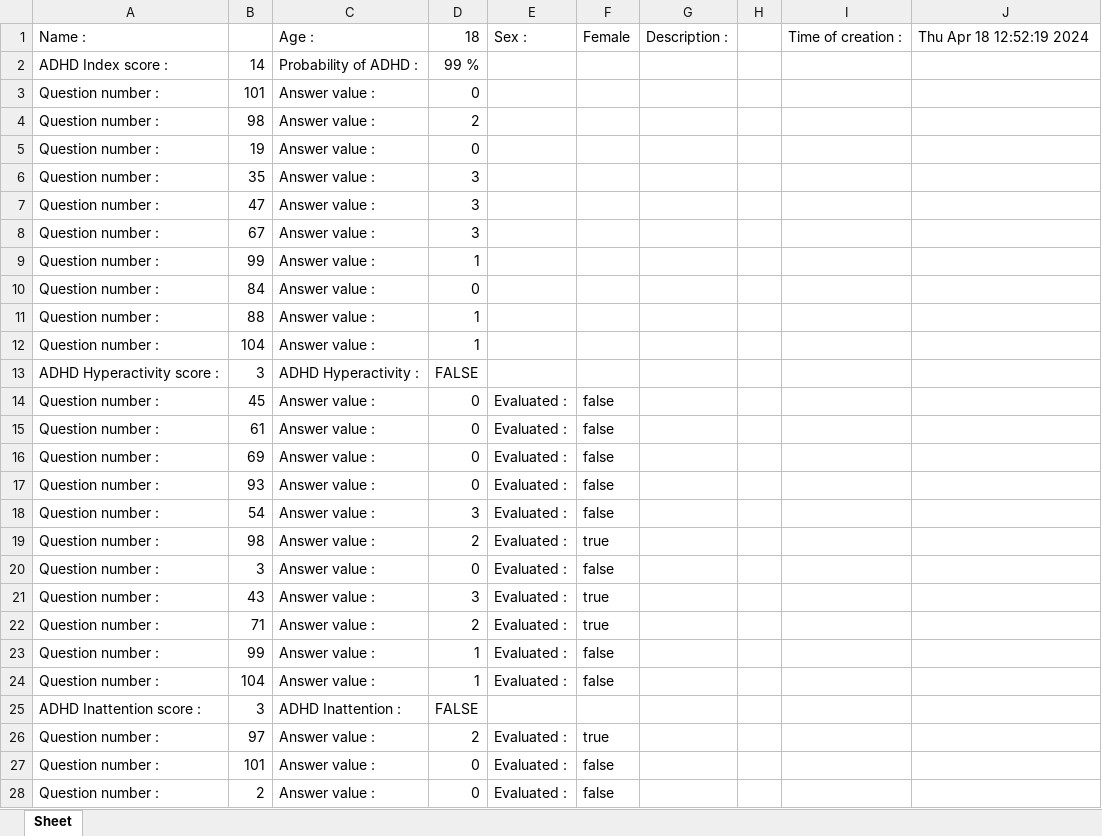
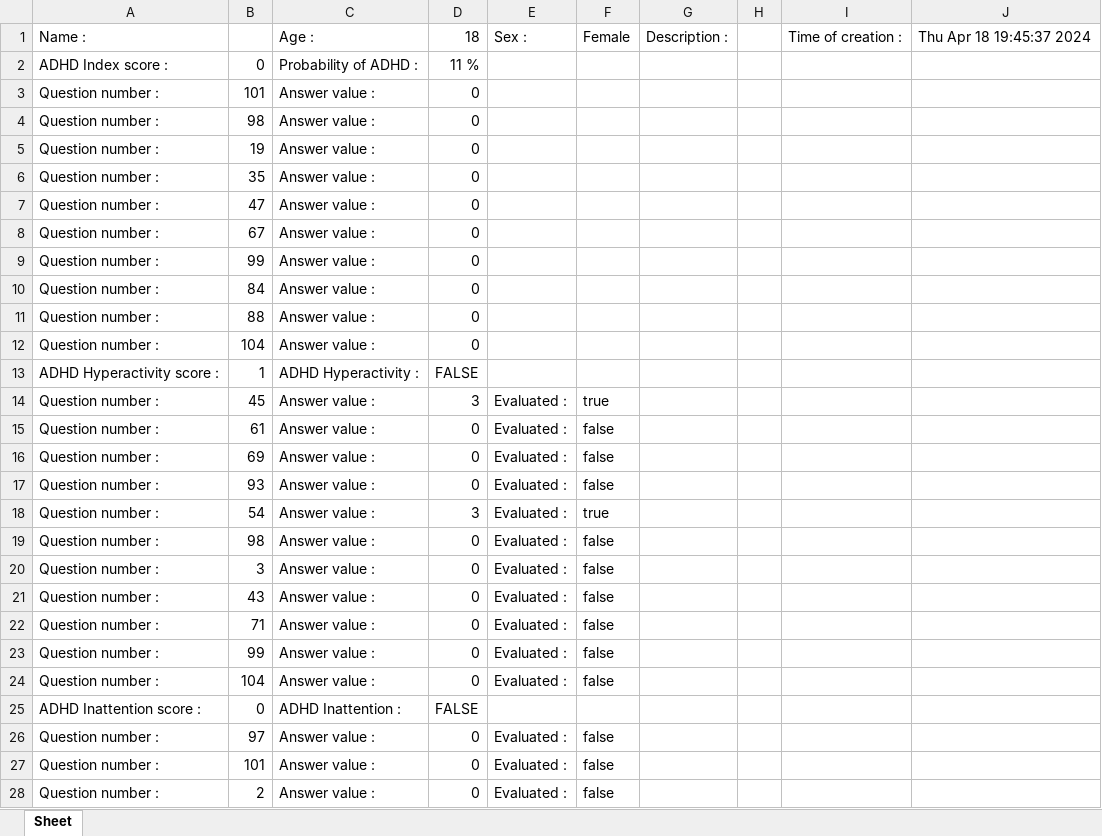
Before and after one commit to DarkBenky/survey-psych, an Excel workbook: temp.xlsx, sheet Sheet, drawn as a sheet; only a part is shown; values as stored, in another font and other column widths than the file's, no cell formats; the diff covers the shown part only; the diff names each change by its address in the sheet, - before the commit and + after, or states it on an @@ line.

```diff
--- a/temp.xlsx (sheet Sheet)
+++ b/temp.xlsx (sheet Sheet)
-J1: Thu Apr 18 12:52:19 2024
+J1: Thu Apr 18 19:45:37 2024
-B2: 14
+B2: 0
-D2: 99 %
+D2: 11 %
-D4: 2
+D4: 0
-D6:D8: 3
+D6:D8: 0
-D9: 1
+D9: 0
-D11:D12: 1
+D11:D12: 0
-B13: 3
+B13: 1
-D14: 0
+D14: 3
-F14: false
+F14: true
-F18: false
+F18: true
-D19: 2
+D19: 0
-F19: true
+F19: false
-D21: 3
+D21: 0
-F21:F22: true
+F21:F22: false
-D22: 2
+D22: 0
-D23:D24: 1
+D23:D24: 0
-B25: 3
+B25: 0
-D26: 2
+D26: 0
-F26: true
+F26: false
```
Also changed, not shown: 86 edited cells elsewhere in this sheet, cell formats, 1 other file.
